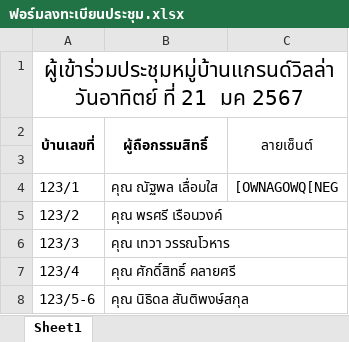
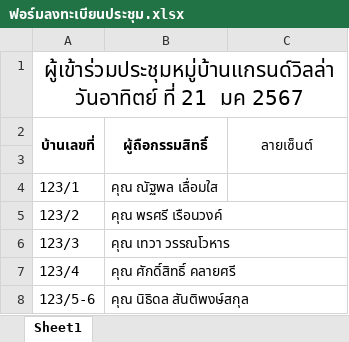
Before and after one commit to Tortragoon90253/Demo, an Excel workbook: ฟอร์มลงทะเบียนประชุม.xlsx, sheet Sheet1, drawn as a sheet; only a part is shown; values as stored, in another font and other column widths than the file's, no borders; the diff names each change by its address in the sheet, - before the commit and + after, or states it on an @@ line.

Commit message:
Revert "Fix bug"
This reverts commit 3f6c28418d332a3492912e64db33a83d1ace30ac.

```diff
--- a/ฟอร์มลงทะเบียนประชุม.xlsx (sheet Sheet1)
+++ b/ฟอร์มลงทะเบียนประชุม.xlsx (sheet Sheet1)
-C4 (ลายเซ็นต์): [OWNAGOWQ[NEG
+C4 (ลายเซ็นต์): (empty)
```
